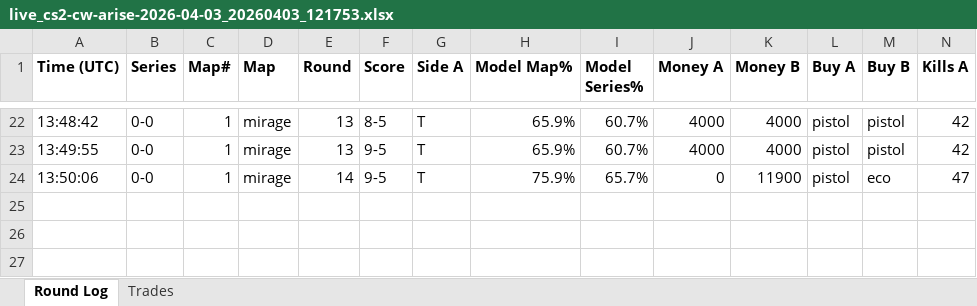
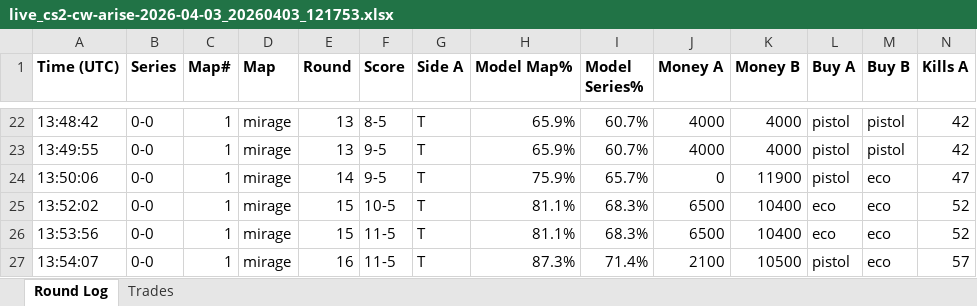
Before and after one commit to stonerje4/DOGODODGODGDGODGOGD, an Excel workbook: data/live_logs/live_cs2-cw-arise-2026-04-03_20260403_121753.xlsx, sheet Round Log, drawn as a sheet; only a part is shown, gaps mark what is left out; values as stored, in another font and other column widths than the file's, no borders; rows hold the shown columns only; the diff names each change by its address in the sheet, - before the commit and + after, or states it on an @@ line.

Commit message:
live update 13:55:11 UTC

```diff
--- a/data/live_logs/live_cs2-cw-arise-2026-04-03_20260403_121753.xlsx (sheet Round Log)
+++ b/data/live_logs/live_cs2-cw-arise-2026-04-03_20260403_121753.xlsx (sheet Round Log)
+row 25: 13:52:02 | 0-0 | 1 | mirage | 15 | 10-5 | T | 81.1% | 68.3% | 6500 | 10400 | eco | eco | 52
+row 26: 13:53:56 | 0-0 | 1 | mirage | 15 | 11-5 | T | 81.1% | 68.3% | 6500 | 10400 | eco | eco | 52
+row 27: 13:54:07 | 0-0 | 1 | mirage | 16 | 11-5 | T | 87.3% | 71.4% | 2100 | 10500 | pistol | eco | 57
```
